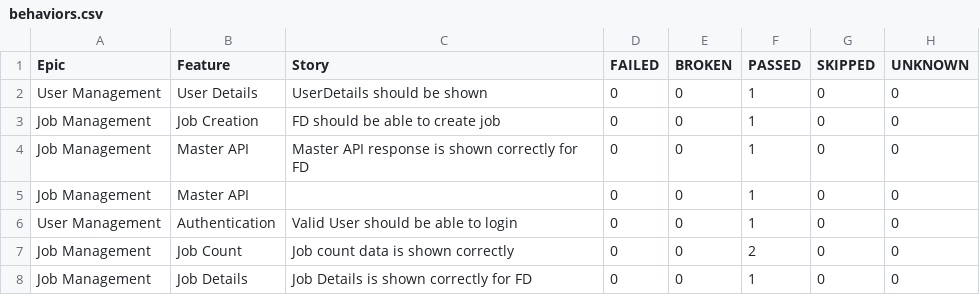
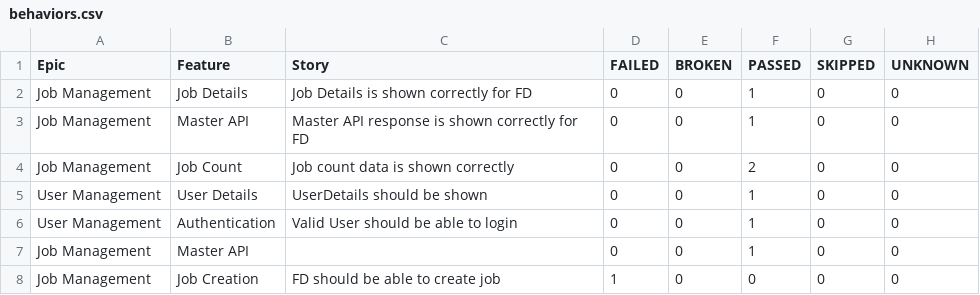
Before and after one commit to kstvds24/Phoenix-TestAutomationFrameWork, a CSV file: data/behaviors.csv, drawn as a sheet.

```diff
--- a/data/behaviors.csv
+++ b/data/behaviors.csv
@@ -1,8 +1,8 @@
 "Epic","Feature","Story","FAILED","BROKEN","PASSED","SKIPPED","UNKNOWN"
+"Job Management","Job Details","Job Details is shown correctly for FD","0","0","1","0","0"
+"Job Management","Master API","Master API response is shown correctly for FD","0","0","1","0","0"
+"Job Management","Job Count","Job count data is shown correctly","0","0","2","0","0"
 "User Management","User Details","UserDetails should be shown","0","0","1","0","0"
-"Job Management","Job Creation","FD should be able to create job","0","0","1","0","0"
-"Job Management","Master API","Master API response is shown correctly for FD","0","0","1","0","0"
+"User Management","Authentication","Valid User should be able to login","0","0","1","0","0"
 "Job Management","Master API","","0","0","1","0","0"
-"User Management","Authentication","Valid User should be able to login","0","0","1","0","0"
-"Job Management","Job Count","Job count data is shown correctly","0","0","2","0","0"
-"Job Management","Job Details","Job Details is shown correctly for FD","0","0","1","0","0"
+"Job Management","Job Creation","FD should be able to create job","1","0","0","0","0"
```
Also changed, not shown: data/suites.csv, 57 other files.
